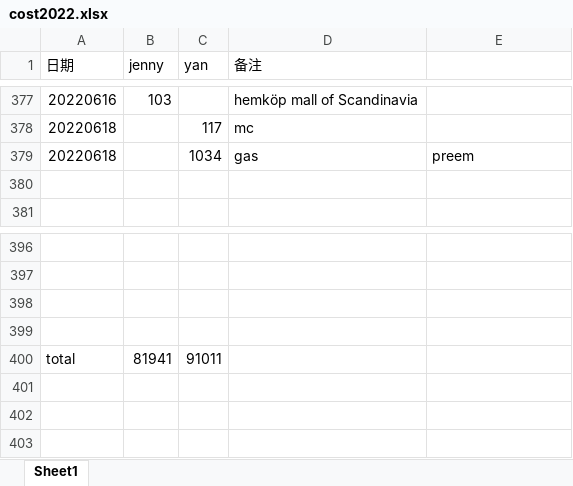
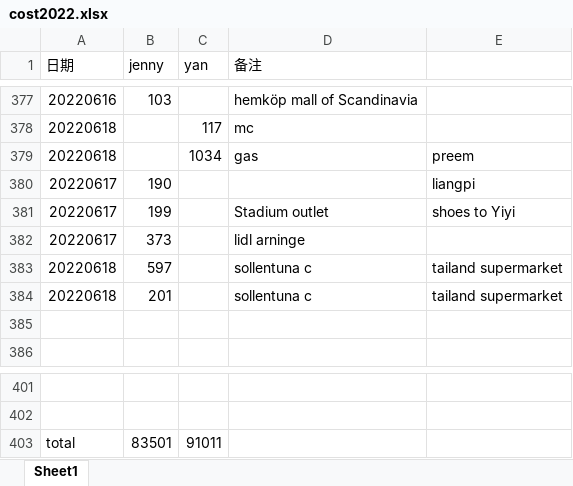
Before and after one commit to yanhuanwang/cost2022, an Excel workbook: cost2022.xlsx, sheet Sheet1, drawn as a sheet; only a part is shown, gaps mark what is left out; values as stored, in another font and other column widths than the file's, no borders; removed rows and columns are numbered as before the commit, all else as after; the diff names each change by its address in the sheet, - before the commit and + after, or states it on an @@ line.

Commit message:
jenny06182022

```diff
--- a/cost2022.xlsx (sheet Sheet1)
+++ b/cost2022.xlsx (sheet Sheet1)
+row 380: 20220617 | 190 |  |  | liangpi
+row 381: 20220617 | 199 |  | Stadium outlet | shoes to Yiyi
+row 382: 20220617 | 373 |  | lidl arninge
+row 383: 20220618 | 597 |  | sollentuna c | tailand supermarket
+row 384: 20220618 | 201 |  | sollentuna c | tailand supermarket
-row 398: (empty)
-row 399: (empty)
-B403 (jenny): 81941
+B403 (jenny): 83501
```
Also changed, not shown: formulas that keep their value.
